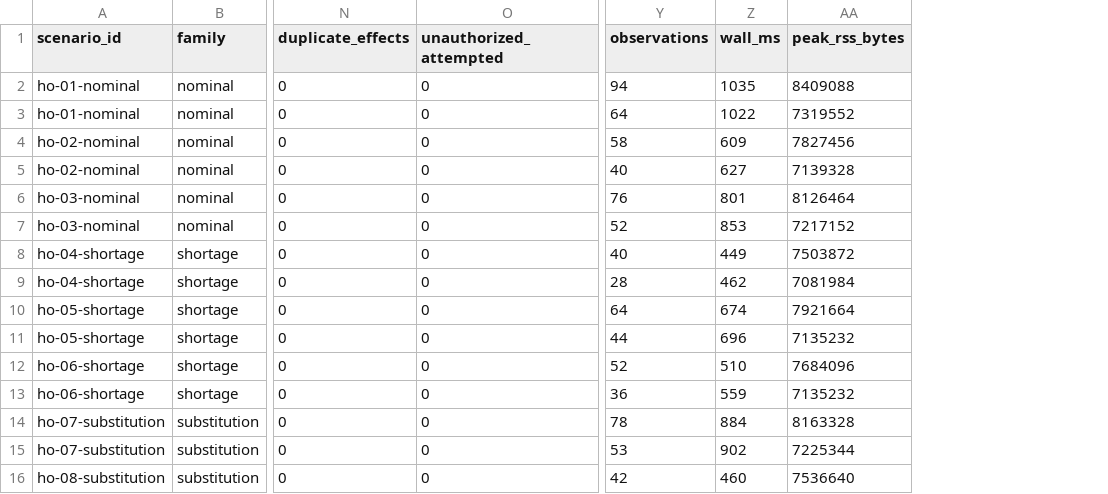
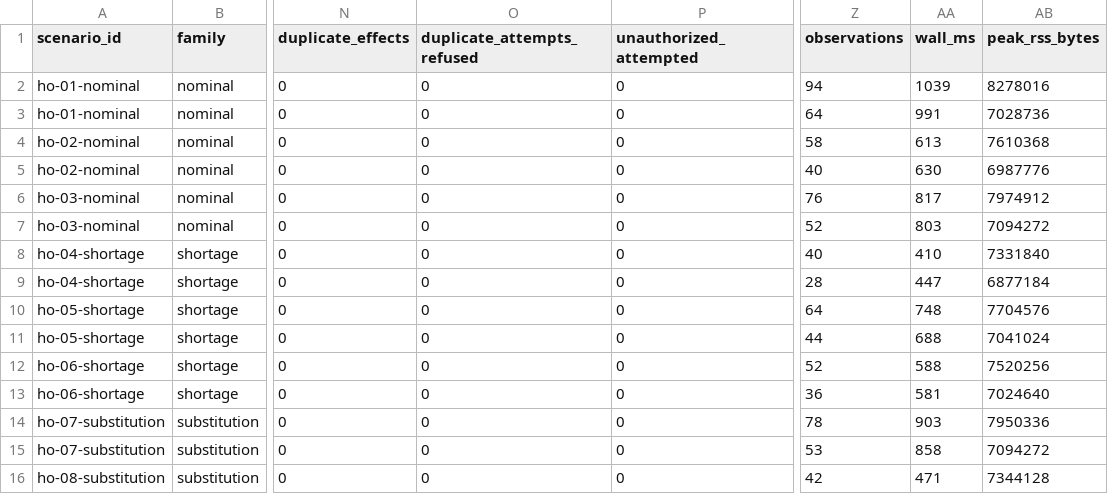
Before and after one commit to evanbarke/Revolve, a CSV file: results/jetson-held-out-scripted/results.csv, drawn as a sheet; only a part is shown, gaps mark what is left out; addresses are those after the commit; the diff covers the shown part only; the diff names each change by its address in the sheet, - before the commit and + after, or states it on an @@ line.

```diff
--- a/results/jetson-held-out-scripted/results.csv
+++ b/results/jetson-held-out-scripted/results.csv
+column O (duplicate_attempts_refused), rows 2-16: all 0
-AA2 (wall_ms): 1035
+AA2 (wall_ms): 1039
-AB2 (peak_rss_bytes): 8409088
+AB2 (peak_rss_bytes): 8278016
-AA3 (wall_ms): 1022
+AA3 (wall_ms): 991
-AB3 (peak_rss_bytes): 7319552
+AB3 (peak_rss_bytes): 7028736
-AA4 (wall_ms): 609
+AA4 (wall_ms): 613
-AB4 (peak_rss_bytes): 7827456
+AB4 (peak_rss_bytes): 7610368
-AA5 (wall_ms): 627
+AA5 (wall_ms): 630
-AB5 (peak_rss_bytes): 7139328
+AB5 (peak_rss_bytes): 6987776
-AA6 (wall_ms): 801
+AA6 (wall_ms): 817
-AB6 (peak_rss_bytes): 8126464
+AB6 (peak_rss_bytes): 7974912
-AA7 (wall_ms): 853
+AA7 (wall_ms): 803
-AB7 (peak_rss_bytes): 7217152
+AB7 (peak_rss_bytes): 7094272
-AA8 (wall_ms): 449
+AA8 (wall_ms): 410
-AB8 (peak_rss_bytes): 7503872
+AB8 (peak_rss_bytes): 7331840
-AA9 (wall_ms): 462
+AA9 (wall_ms): 447
-AB9 (peak_rss_bytes): 7081984
+AB9 (peak_rss_bytes): 6877184
-AA10 (wall_ms): 674
+AA10 (wall_ms): 748
-AB10 (peak_rss_bytes): 7921664
+AB10 (peak_rss_bytes): 7704576
-AA11 (wall_ms): 696
+AA11 (wall_ms): 688
-AB11 (peak_rss_bytes): 7135232
+AB11 (peak_rss_bytes): 7041024
-AA12 (wall_ms): 510
+AA12 (wall_ms): 588
-AB12 (peak_rss_bytes): 7684096
+AB12 (peak_rss_bytes): 7520256
-AA13 (wall_ms): 559
+AA13 (wall_ms): 581
-AB13 (peak_rss_bytes): 7135232
+AB13 (peak_rss_bytes): 7024640
-AA14 (wall_ms): 884
+AA14 (wall_ms): 903
-AB14 (peak_rss_bytes): 8163328
+AB14 (peak_rss_bytes): 7950336
-AA15 (wall_ms): 902
+AA15 (wall_ms): 858
-AB15 (peak_rss_bytes): 7225344
+AB15 (peak_rss_bytes): 7094272
-AA16 (wall_ms): 460
+AA16 (wall_ms): 471
-AB16 (peak_rss_bytes): 7536640
+AB16 (peak_rss_bytes): 7344128
```
Also changed, not shown: 122 edited cells elsewhere in this file, 10 other files.
